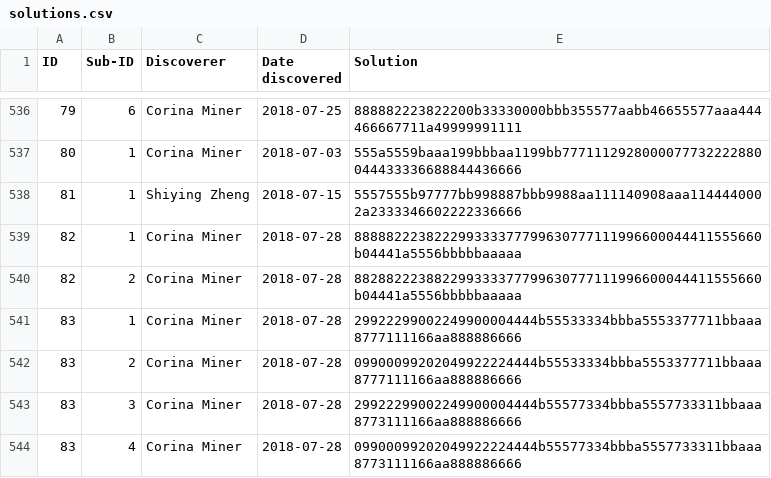
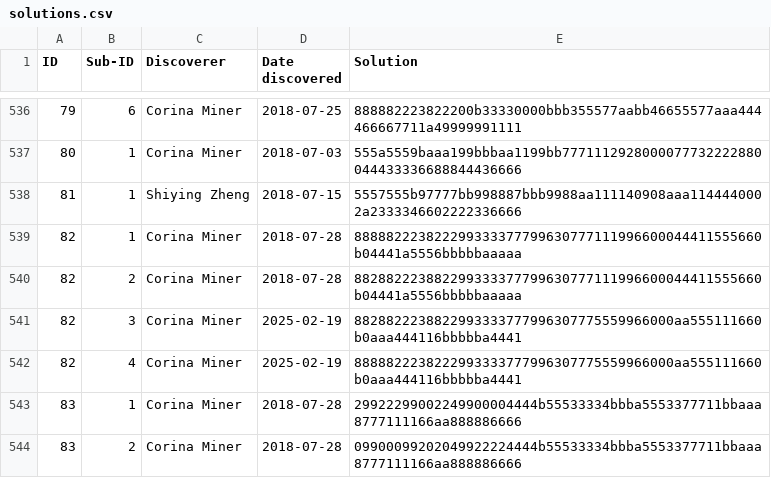
Before and after one commit to corinaminer/triangle-puzzle, a CSV file: solutions.csv, drawn as a sheet; only a part is shown, gaps mark what is left out; the shorter side is filled out with more unchanged rows; the diff names each change by its address in the sheet, - before the commit and + after, or states it on an @@ line.

Commit message:
independently discovered sisters of 82

```diff
--- a/solutions.csv
+++ b/solutions.csv
+row 541: 82 | 3 | Corina Miner | 2025-02-19 | 8828822238822993333777996307775559966000aa555111660b0aaa444116bbbbba4441
+row 542: 82 | 4 | Corina Miner | 2025-02-19 | 8888822238222993333777996307775559966000aa555111660b0aaa444116bbbbba4441
```
